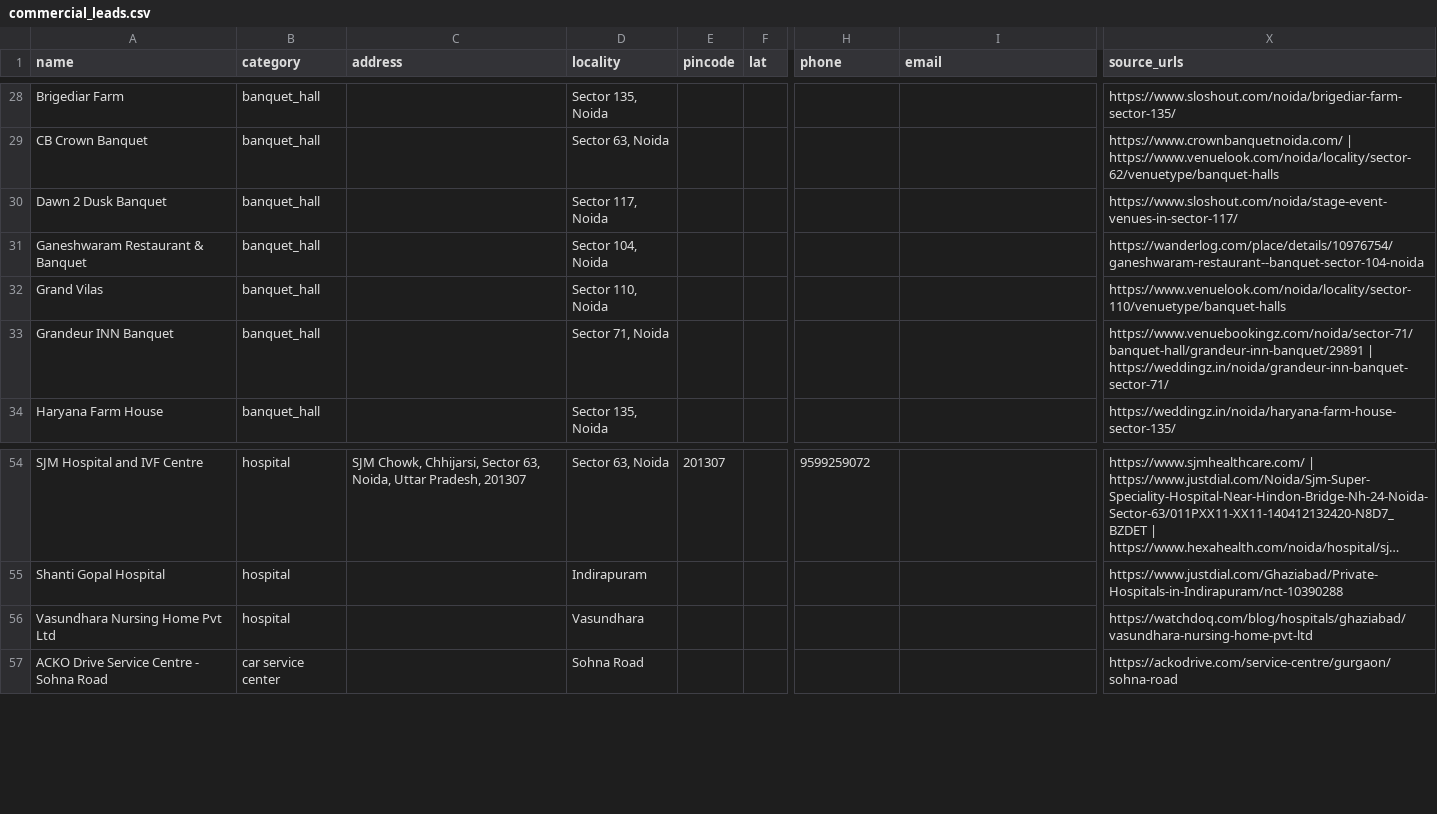
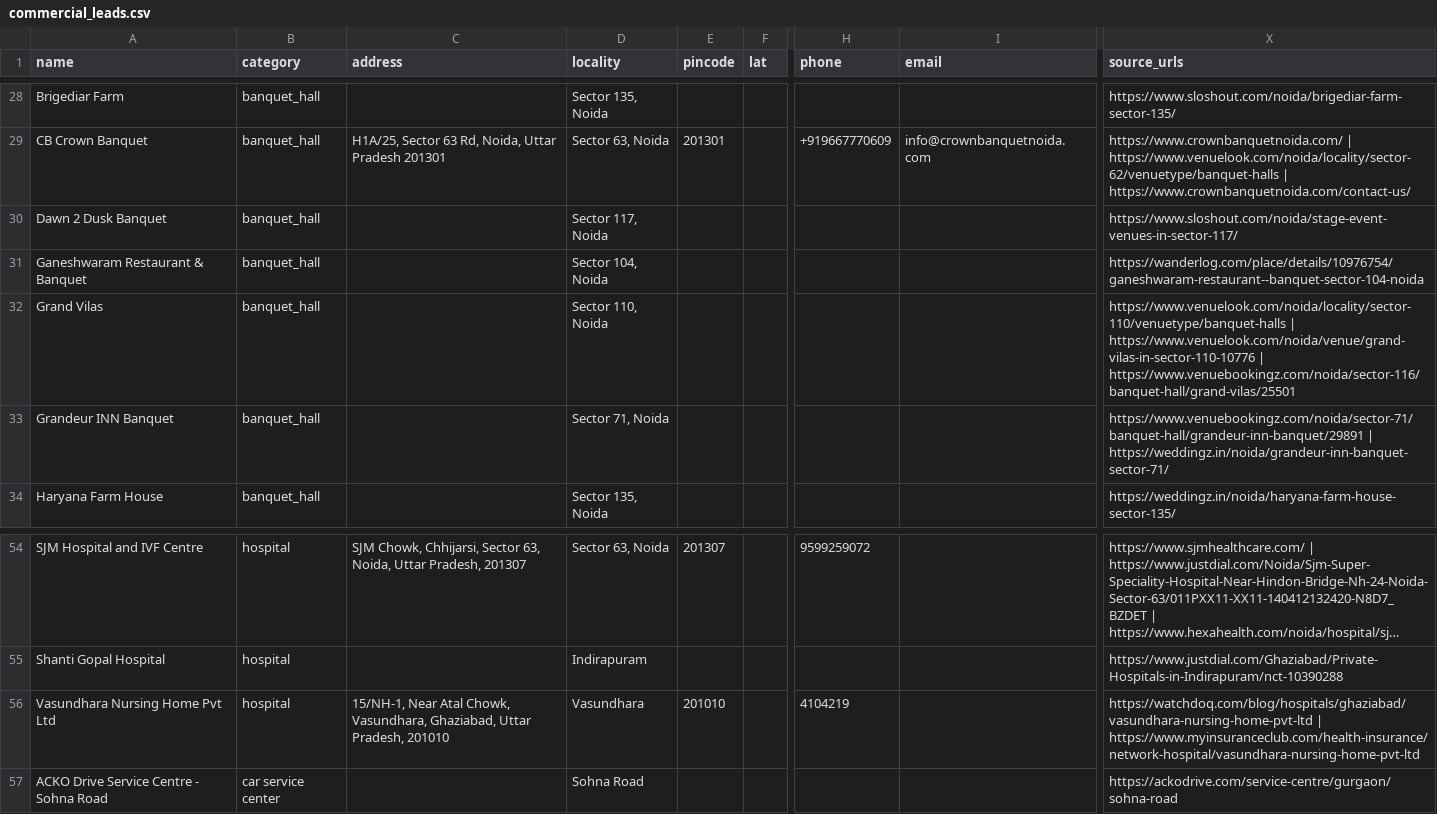
Before and after one commit to raghavsharma2003/hihi, a CSV file: data/output/commercial_leads.csv, drawn as a sheet; only a part is shown, gaps mark what is left out; long unchanged cells end in …; the diff covers the shown part only; the diff names each change by its address in the sheet, - before the commit and + after, or states it on an @@ line.

```diff
--- a/data/output/commercial_leads.csv
+++ b/data/output/commercial_leads.csv
-C29 (address): (empty)
+C29 (address): H1A/25, Sector 63 Rd, Noida, Uttar Pradesh 201301
-E29 (pincode): (empty)
+E29 (pincode): 201301
-H29 (phone): (empty)
+H29 (phone): +919667770609
-I29 (email): (empty)
+I29 (email): info@crownbanquetnoida.com
-X29 (source_urls): …| https://www.venuelook.com/noida/locality/sector-62/venuetype/banquet-halls
+X29 (source_urls): …| https://www.venuelook.com/noida/locality/sector-62/venuetype/banquet-halls | https://www.crownbanquetnoida.com/contact-us/
-X32 (source_urls): https://www.venuelook.com/noida/locality/sector-110/venuetype/banquet-halls
+X32 (source_urls): https://www.venuelook.com/noida/locality/sector-110/venuetype/banquet-halls | https://www.venuelook.com/noida/venue/grand-vilas-in-sector-110-10776 | https://www.venuebookingz.com/noida/sector-116/banquet-hall/grand-vilas/25501
-C56 (address): (empty)
+C56 (address): 15/NH-1, Near Atal Chowk, Vasundhara, Ghaziabad, Uttar Pradesh, 201010
-E56 (pincode): (empty)
+E56 (pincode): 201010
-H56 (phone): (empty)
+H56 (phone): 4104219
-X56 (source_urls): https://watchdoq.com/blog/hospitals/ghaziabad/vasundhara-nursing-home-pvt-ltd
+X56 (source_urls): https://watchdoq.com/blog/hospitals/ghaziabad/vasundhara-nursing-home-pvt-ltd | https://www.myinsuranceclub.com/health-insurance/network-hospital/vasundhara-nursing-home-pvt-ltd
```
Also changed, not shown: 54 edited cells elsewhere in this file, data/output/commercial_top40.csv, data/output/society_leads.csv, 8 other files.
